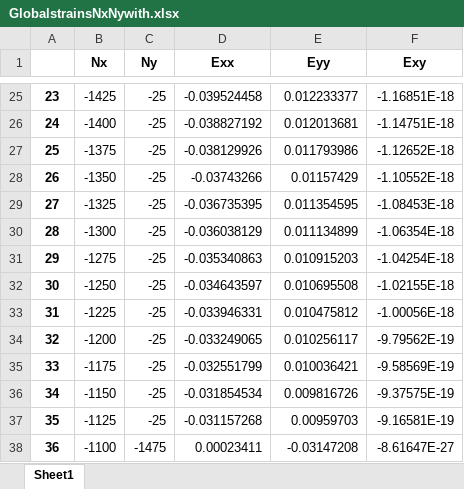
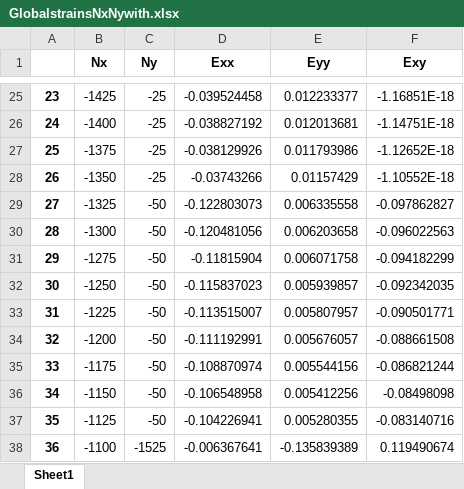
Before and after one commit to MRebosolan/DACS1, an Excel workbook: GlobalstrainsNxNywith.xlsx, sheet Sheet1, drawn as a sheet; only a part is shown, gaps mark what is left out; values as stored, in another font and other column widths than the file's, no borders; the diff covers the shown part only; the diff names each change by its address in the sheet, - before the commit and + after, or states it on an @@ line.

```diff
--- a/GlobalstrainsNxNywith.xlsx (sheet Sheet1)
+++ b/GlobalstrainsNxNywith.xlsx (sheet Sheet1)
-C29:C37 (Ny): -25
+C29:C37 (Ny): -50
-D29 (Exx): -0.036735395
+D29 (Exx): -0.122803073
-E29 (Eyy): 0.011354595
+E29 (Eyy): 0.006335558
-F29 (Exy): -1.08453E-18
+F29 (Exy): -0.097862827
-D30 (Exx): -0.036038129
+D30 (Exx): -0.120481056
-E30 (Eyy): 0.011134899
+E30 (Eyy): 0.006203658
-F30 (Exy): -1.06354E-18
+F30 (Exy): -0.096022563
-D31 (Exx): -0.035340863
+D31 (Exx): -0.11815904
-E31 (Eyy): 0.010915203
+E31 (Eyy): 0.006071758
-F31 (Exy): -1.04254E-18
+F31 (Exy): -0.094182299
-D32 (Exx): -0.034643597
+D32 (Exx): -0.115837023
-E32 (Eyy): 0.010695508
+E32 (Eyy): 0.005939857
-F32 (Exy): -1.02155E-18
+F32 (Exy): -0.092342035
-D33 (Exx): -0.033946331
+D33 (Exx): -0.113515007
-E33 (Eyy): 0.010475812
+E33 (Eyy): 0.005807957
-F33 (Exy): -1.00056E-18
+F33 (Exy): -0.090501771
-D34 (Exx): -0.033249065
+D34 (Exx): -0.111192991
-E34 (Eyy): 0.010256117
+E34 (Eyy): 0.005676057
-F34 (Exy): -9.79562E-19
+F34 (Exy): -0.088661508
-D35 (Exx): -0.032551799
+D35 (Exx): -0.108870974
-E35 (Eyy): 0.010036421
+E35 (Eyy): 0.005544156
-F35 (Exy): -9.58569E-19
+F35 (Exy): -0.086821244
-D36 (Exx): -0.031854534
+D36 (Exx): -0.106548958
-E36 (Eyy): 0.009816726
+E36 (Eyy): 0.005412256
-F36 (Exy): -9.37575E-19
+F36 (Exy): -0.08498098
-D37 (Exx): -0.031157268
+D37 (Exx): -0.104226941
-E37 (Eyy): 0.00959703
+E37 (Eyy): 0.005280355
-F37 (Exy): -9.16581E-19
+F37 (Exy): -0.083140716
-C38 (Ny): -1475
+C38 (Ny): -1525
-D38 (Exx): 0.00023411
+D38 (Exx): -0.006367641
-E38 (Eyy): -0.03147208
+E38 (Eyy): -0.135839389
-F38 (Exy): -8.61647E-27
+F38 (Exy): 0.119490674
```
Also changed, not shown: 927 edited cells elsewhere in this sheet, GlobalstrainsNxNywithout.xlsx, 10 other files.
